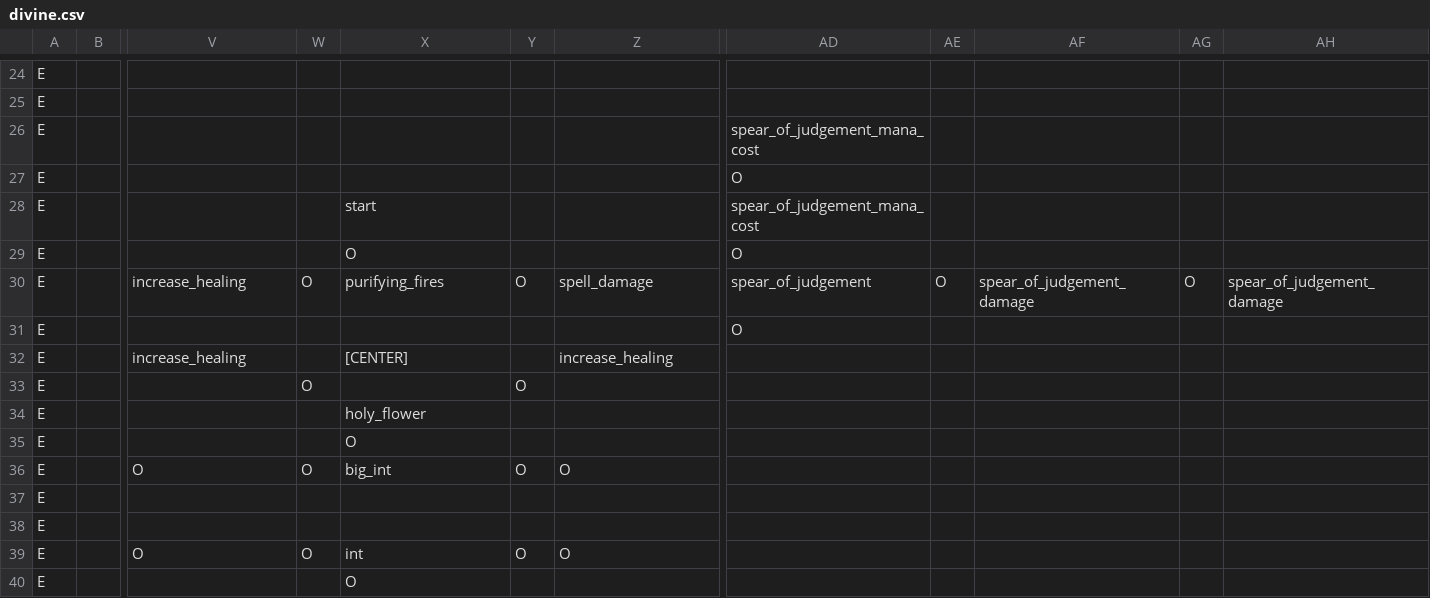
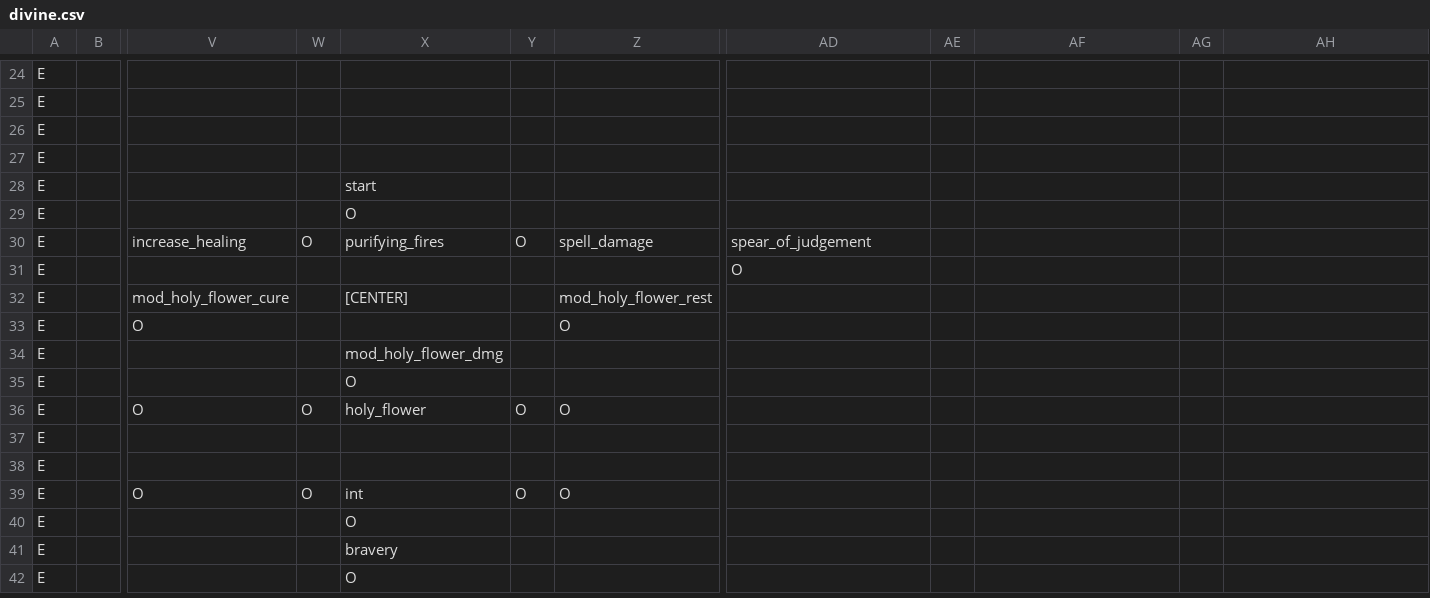
Before and after one commit to RobertSkalko/Age-of-Exile, a CSV file: src/main/resources/data/mmorpg/spell_school/divine.csv, drawn as a sheet; only a part is shown, gaps mark what is left out; the shorter side is filled out with more unchanged rows; the diff names each change by its address in the sheet, - before the commit and + after, or states it on an @@ line.

Commit message:
divine done, added "remove negative effect" action type

```diff
--- a/src/main/resources/data/mmorpg/spell_school/divine.csv
+++ b/src/main/resources/data/mmorpg/spell_school/divine.csv
-AD26: spear_of_judgement_mana_cost
+AD26: (empty)
-AD27: O
+AD27: (empty)
-AD28: spear_of_judgement_mana_cost
+AD28: (empty)
-AD29: O
+AD29: (empty)
-AE30: O
+AE30: (empty)
-AF30: spear_of_judgement_damage
+AF30: (empty)
-AG30: O
+AG30: (empty)
-AH30: spear_of_judgement_damage
+AH30: (empty)
-V32: increase_healing
+V32: mod_holy_flower_cure
-Z32: increase_healing
+Z32: mod_holy_flower_rest
-V33: (empty)
+V33: O
-W33: O
+W33: (empty)
-Y33: O
+Y33: (empty)
-Z33: (empty)
+Z33: O
-X34: holy_flower
+X34: mod_holy_flower_dmg
-X36: big_int
+X36: holy_flower
```
Also changed, not shown: src/main/resources/data/mmorpg/spell_school/arcane.csv, 19 other files.
